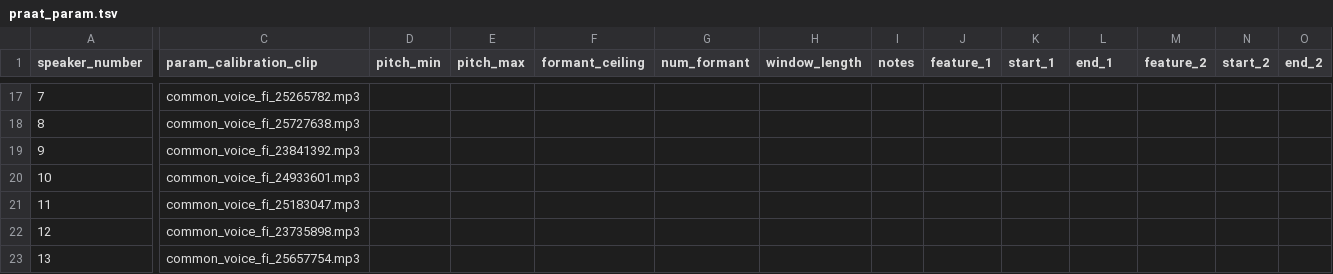
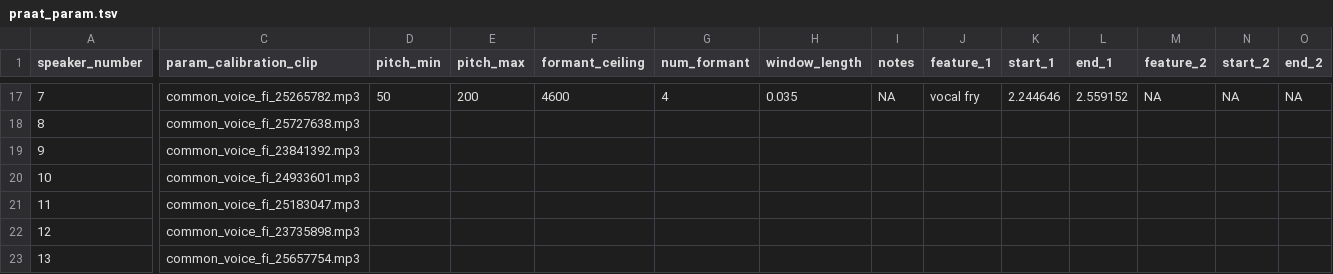
Before and after one commit to Ai-Yukino/smol-puhe, a TSV file: data/praat_param.tsv, drawn as a sheet; only a part is shown, gaps mark what is left out; the diff covers the shown part only; the diff names each change by its address in the sheet, - before the commit and + after, or states it on an @@ line.

```diff
--- a/data/praat_param.tsv
+++ b/data/praat_param.tsv
-D17 (pitch_min): (empty)
+D17 (pitch_min): 50
-E17 (pitch_max): (empty)
+E17 (pitch_max): 200
-F17 (formant_ceiling): (empty)
+F17 (formant_ceiling): 4600
-G17 (num_formant): (empty)
+G17 (num_formant): 4
-H17 (window_length): (empty)
+H17 (window_length): 0.035
-I17 (notes): (empty)
+I17 (notes): NA
-J17 (feature_1): (empty)
+J17 (feature_1): vocal fry
-K17 (start_1): (empty)
+K17 (start_1): 2.244646
-L17 (end_1): (empty)
+L17 (end_1): 2.559152
-M17 (feature_2): (empty)
+M17 (feature_2): NA
-N17 (start_2): (empty)
+N17 (start_2): NA
-O17 (end_2): (empty)
+O17 (end_2): NA
```
Also changed, not shown: 72 edited cells elsewhere in this file.
